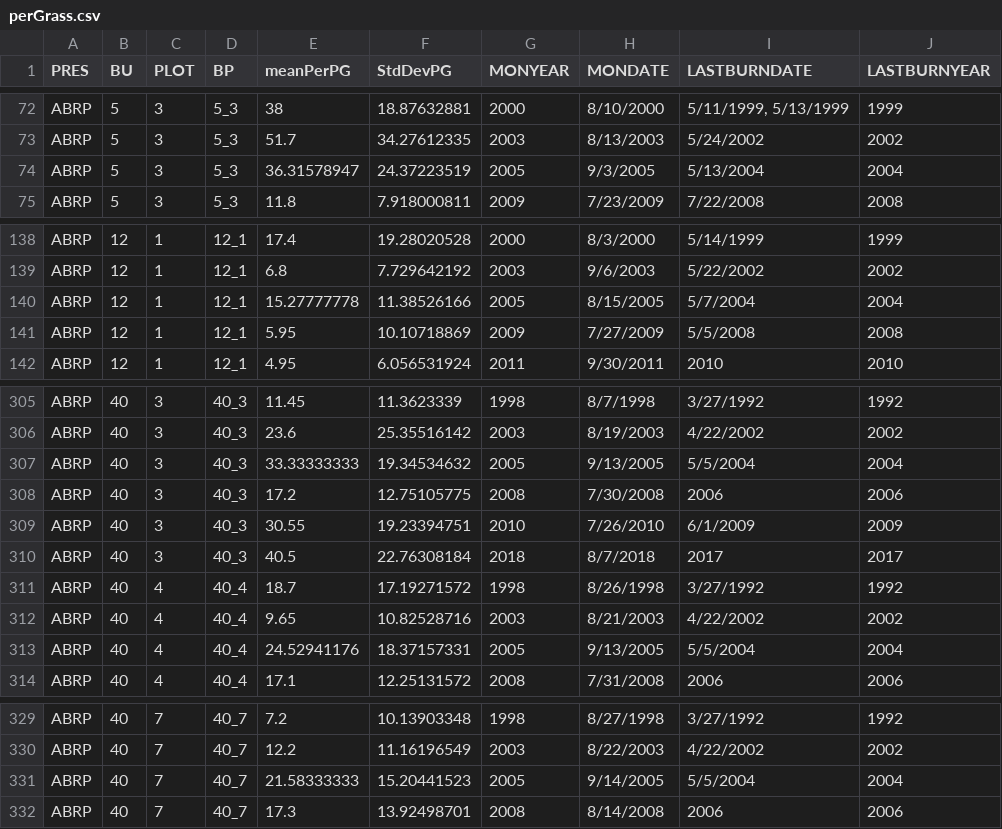
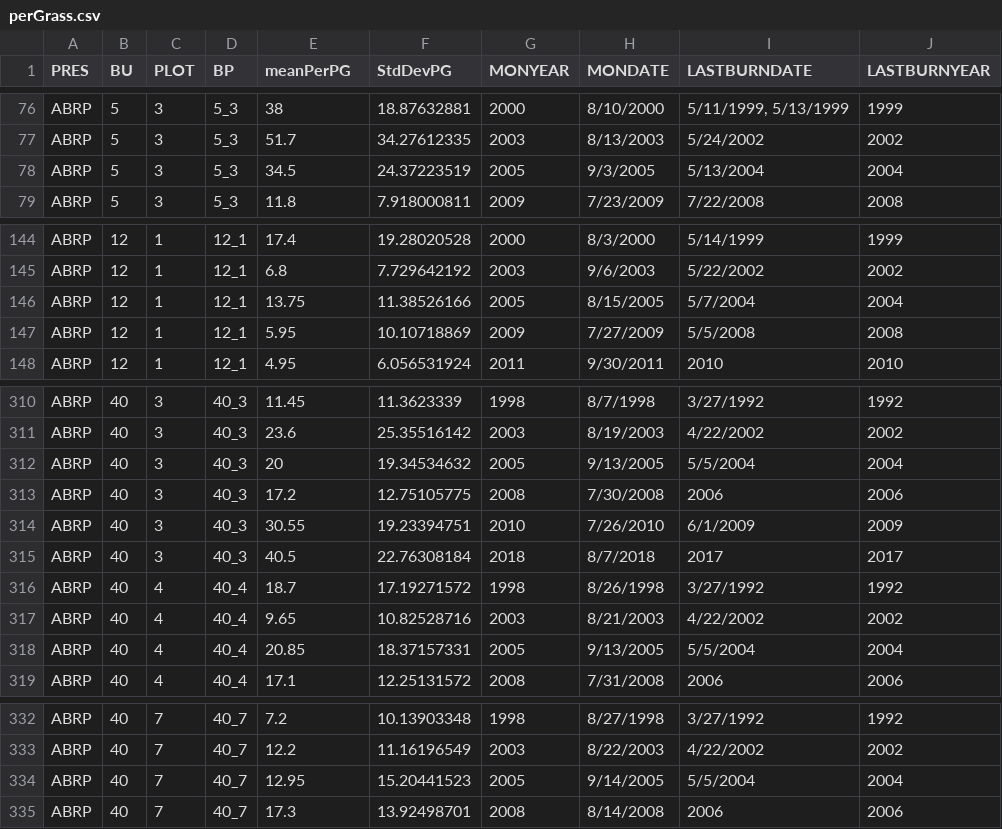
Before and after one commit to thenatureconservancy/ABRPmonitoring, a CSV file: data/perGrass.csv, drawn as a sheet; only a part is shown, gaps mark what is left out; the diff covers the shown part only.

```diff
--- a/data/perGrass.csv
+++ b/data/perGrass.csv
@@ -73,3 +77,3 @@ ABRP,5,3,5_3,38,18.87632881,2000,8/10/2000,"5/11/1999, 5/13/1999",1999
 ABRP,5,3,5_3,51.7,34.27612335,2003,8/13/2003,5/24/2002,2002
-ABRP,5,3,5_3,36.31578947,24.37223519,2005,9/3/2005,5/13/2004,2004
+ABRP,5,3,5_3,34.5,24.37223519,2005,9/3/2005,5/13/2004,2004
 ABRP,5,3,5_3,11.8,7.918000811,2009,7/23/2009,7/22/2008,2008
@@ -139,3 +145,3 @@ ABRP,12,1,12_1,17.4,19.28020528,2000,8/3/2000,5/14/1999,1999
 ABRP,12,1,12_1,6.8,7.729642192,2003,9/6/2003,5/22/2002,2002
-ABRP,12,1,12_1,15.27777778,11.38526166,2005,8/15/2005,5/7/2004,2004
+ABRP,12,1,12_1,13.75,11.38526166,2005,8/15/2005,5/7/2004,2004
 ABRP,12,1,12_1,5.95,10.10718869,2009,7/27/2009,5/5/2008,2008
@@ -306,3 +311,3 @@ ABRP,40,3,40_3,11.45,11.3623339,1998,8/7/1998,3/27/1992,1992
 ABRP,40,3,40_3,23.6,25.35516142,2003,8/19/2003,4/22/2002,2002
-ABRP,40,3,40_3,33.33333333,19.34534632,2005,9/13/2005,5/5/2004,2004
+ABRP,40,3,40_3,20,19.34534632,2005,9/13/2005,5/5/2004,2004
 ABRP,40,3,40_3,17.2,12.75105775,2008,7/30/2008,2006,2006
@@ -312,3 +317,3 @@ ABRP,40,4,40_4,18.7,17.19271572,1998,8/26/1998,3/27/1992,1992
 ABRP,40,4,40_4,9.65,10.82528716,2003,8/21/2003,4/22/2002,2002
-ABRP,40,4,40_4,24.52941176,18.37157331,2005,9/13/2005,5/5/2004,2004
+ABRP,40,4,40_4,20.85,18.37157331,2005,9/13/2005,5/5/2004,2004
 ABRP,40,4,40_4,17.1,12.25131572,2008,7/31/2008,2006,2006
@@ -330,3 +333,3 @@ ABRP,40,7,40_7,7.2,10.13903348,1998,8/27/1998,3/27/1992,1992
 ABRP,40,7,40_7,12.2,11.16196549,2003,8/22/2003,4/22/2002,2002
-ABRP,40,7,40_7,21.58333333,15.20441523,2005,9/14/2005,5/5/2004,2004
+ABRP,40,7,40_7,12.95,15.20441523,2005,9/14/2005,5/5/2004,2004
 ABRP,40,7,40_7,17.3,13.92498701,2008,8/14/2008,2006,2006
```
Also changed, not shown: 9 added rows, 6 removed rows and 15 edited cells elsewhere in this file, 8 other files.
